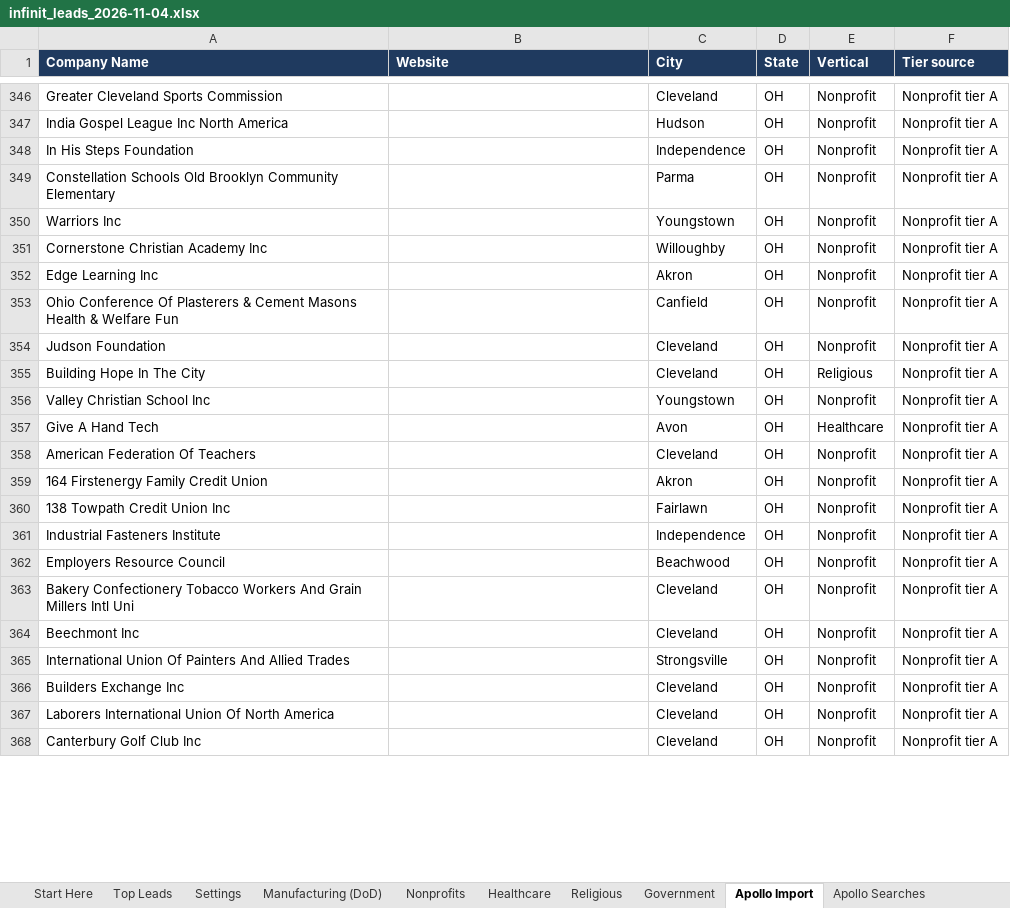
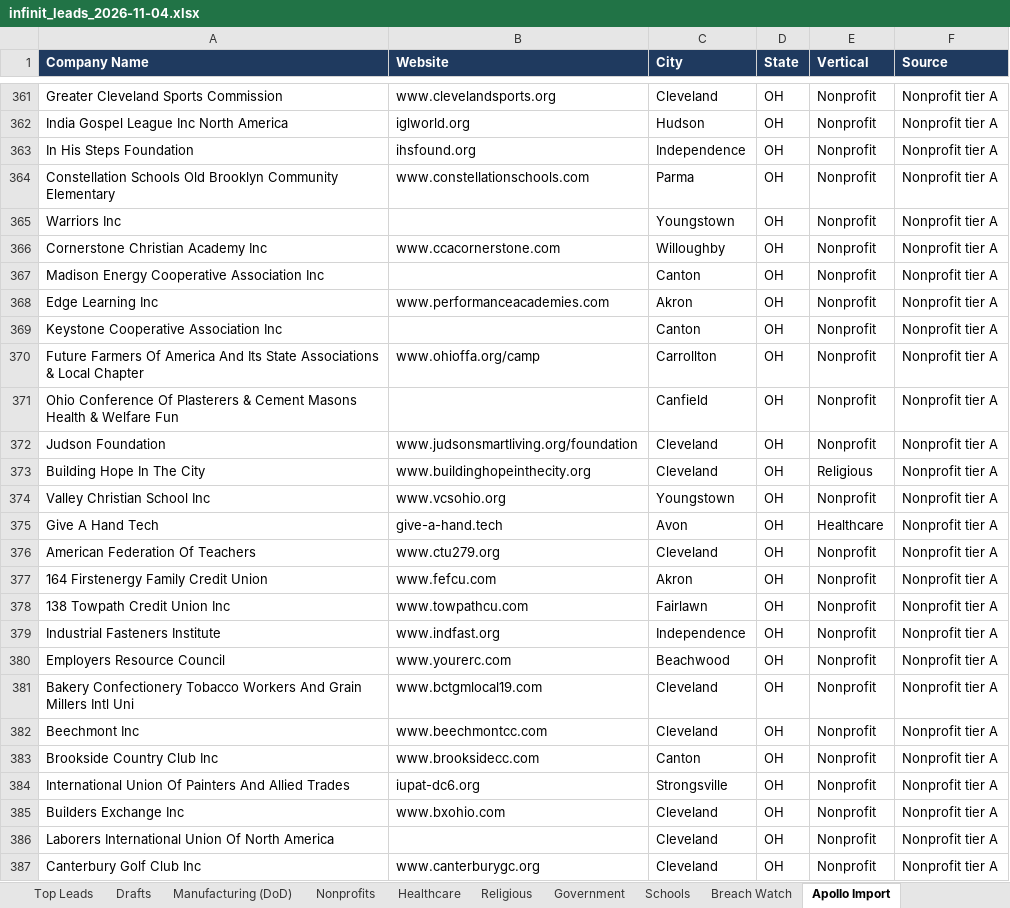
Before and after one commit to jdaub7360-dev/lead-gen, an Excel workbook: output/infinit_leads_2026-11-04.xlsx, sheet Apollo Import, drawn as a sheet; only a part is shown, gaps mark what is left out; values as stored, in another font and other column widths than the file's, no borders; conditional formats not drawn; addresses are those after the commit; the diff covers the shown part only; the diff names each change by its address in the sheet, - before the commit and + after, or states it on an @@ line.

```diff
--- a/output/infinit_leads_2026-11-04.xlsx (sheet Apollo Import)
+++ b/output/infinit_leads_2026-11-04.xlsx (sheet Apollo Import)
+sheet tab: Drafts
+sheet tab: Schools
+sheet tab: Breach Watch
-F1: Tier source
+F1: Source
-B361 (Website): (empty)
+B361 (Website): www.clevelandsports.org
-B362 (Website): (empty)
+B362 (Website): iglworld.org
-B363 (Website): (empty)
+B363 (Website): ihsfound.org
-B364 (Website): (empty)
+B364 (Website): www.constellationschools.com
-B366 (Website): (empty)
+B366 (Website): www.ccacornerstone.com
+row 367: Madison Energy Cooperative Association Inc |  | Canton | OH | Nonprofit | Nonprofit tier A
-B368 (Website): (empty)
+B368 (Website): www.performanceacademies.com
+row 369: Keystone Cooperative Association Inc |  | Canton | OH | Nonprofit | Nonprofit tier A
+row 370: Future Farmers Of America And Its State Associations & Local Chapter | www.ohioffa.org/camp | Carrollton | OH | Nonprofit | Nonprofit tier A
-B372 (Website): (empty)
+B372 (Website): www.judsonsmartliving.org/foundation
-B373 (Website): (empty)
+B373 (Website): www.buildinghopeinthecity.org
-B374 (Website): (empty)
+B374 (Website): www.vcsohio.org
-B375 (Website): (empty)
+B375 (Website): give-a-hand.tech
-B376 (Website): (empty)
+B376 (Website): www.ctu279.org
-B377 (Website): (empty)
+B377 (Website): www.fefcu.com
-B378 (Website): (empty)
+B378 (Website): www.towpathcu.com
-B379 (Website): (empty)
+B379 (Website): www.indfast.org
-B380 (Website): (empty)
+B380 (Website): www.yourerc.com
-B381 (Website): (empty)
+B381 (Website): www.bctgmlocal19.com
-B382 (Website): (empty)
+B382 (Website): www.beechmontcc.com
+row 383: Brookside Country Club Inc | www.brooksidecc.com | Canton | OH | Nonprofit | Nonprofit tier A
-B384 (Website): (empty)
+B384 (Website): iupat-dc6.org
-B385 (Website): (empty)
+B385 (Website): www.bxohio.com
-B387 (Website): (empty)
+B387 (Website): www.canterburygc.org
```
Also changed, not shown: 83 added rows, 16 removed rows and 610 edited cells elsewhere in this sheet, sheet Nonprofits, sheet Manufacturing (DoD), sheet Government, sheet Healthcare, sheet Top Leads, sheet Religious, 3 more sheets, other sheet tabs, 21 other files.
